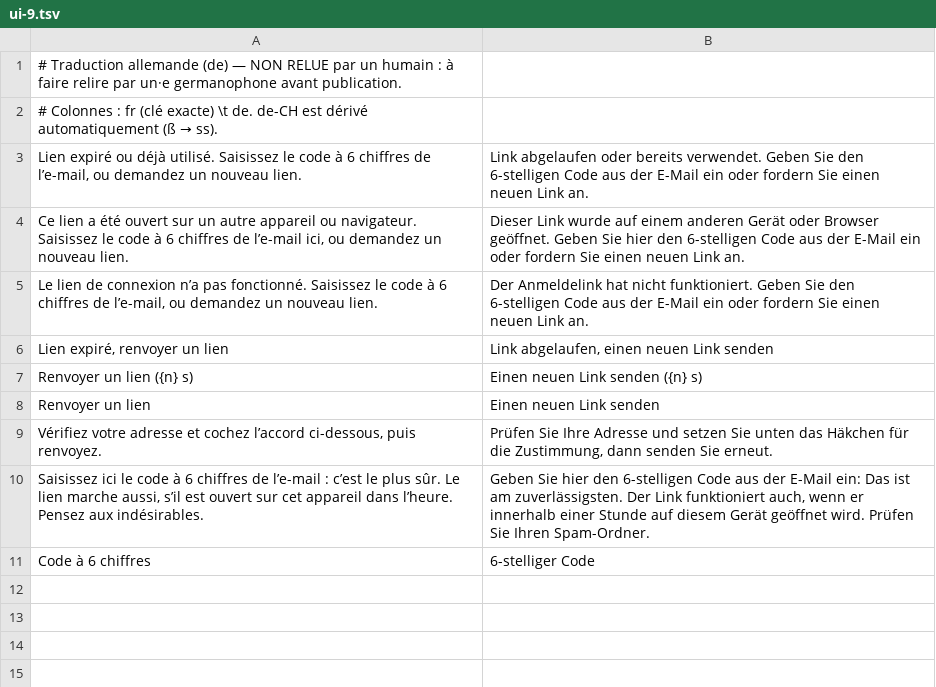
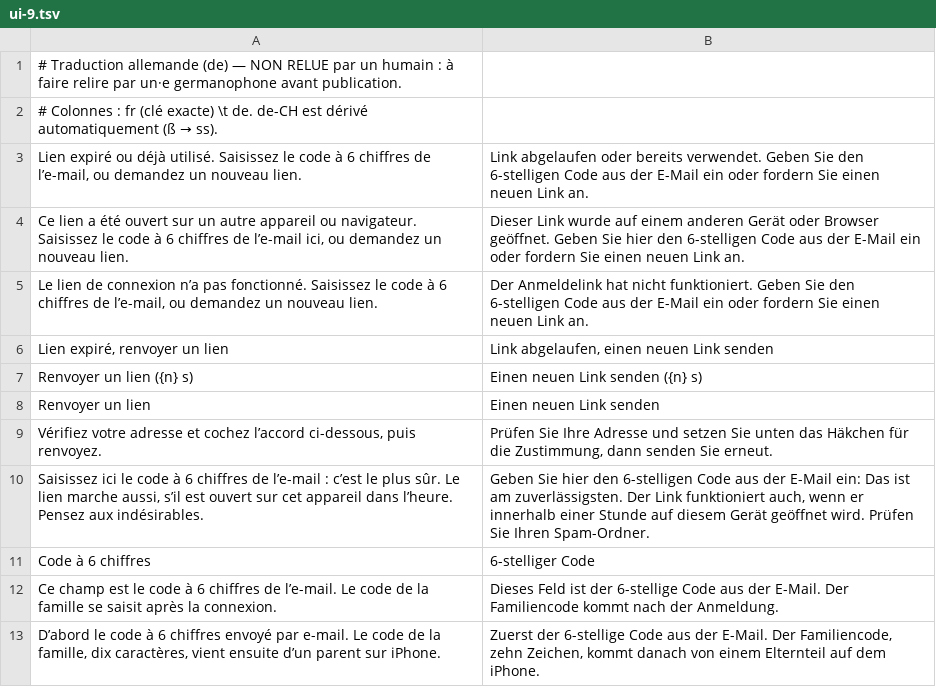
Before and after one commit to mohamadalhabib92/zikru, a TSV file: i18n/de/ui-9.tsv, drawn as a sheet; the diff names each change by its address in the sheet, - before the commit and + after, or states it on an @@ line.

```diff
--- a/i18n/de/ui-9.tsv
+++ b/i18n/de/ui-9.tsv
+row 12: Ce champ est le code à 6 chiffres de l’e-mail. Le code de la famille se saisit après la connexion. | Dieses Feld ist der 6-stellige Code aus der E-Mail. Der Familiencode kommt nach der Anmeldung.
+row 13: D’abord le code à 6 chiffres envoyé par e-mail. Le code de la famille, dix caractères, vient ensuite d’un parent sur iPhone. | Zuerst der 6-stellige Code aus der E-Mail. Der Familiencode, zehn Zeichen, kommt danach von einem Elternteil auf dem iPhone.
```
Also changed, not shown: i18n/ui-9.tsv, 10 other files.
